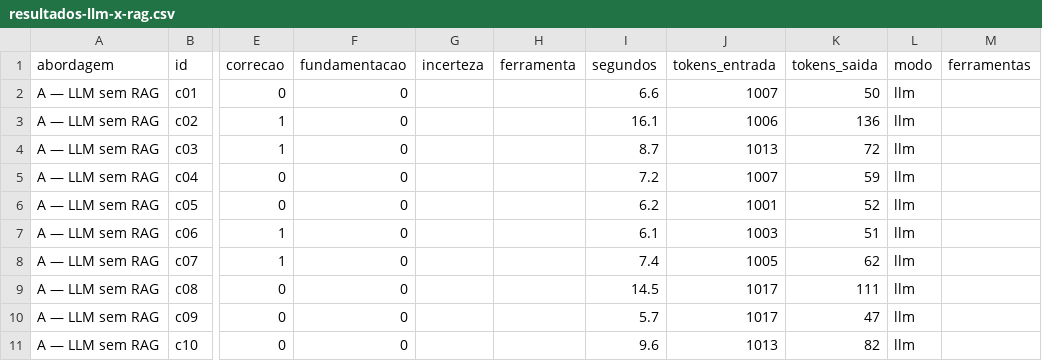
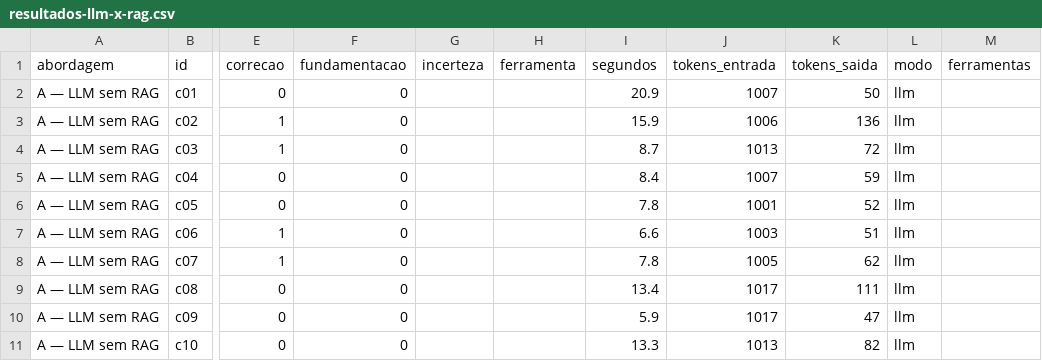
Before and after one commit to challenge2-qualidade-vida/challenge2-qualidade-de-vida, a CSV file: docs/semana-3/resultados-llm-x-rag.csv, drawn as a sheet; only a part is shown, gaps mark what is left out; the diff covers the shown part only; the diff names each change by its address in the sheet, - before the commit and + after, or states it on an @@ line.

```diff
--- a/docs/semana-3/resultados-llm-x-rag.csv
+++ b/docs/semana-3/resultados-llm-x-rag.csv
-I2 (segundos): 6.6
+I2 (segundos): 20.9
-I3 (segundos): 16.1
+I3 (segundos): 15.9
-I5 (segundos): 7.2
+I5 (segundos): 8.4
-I6 (segundos): 6.2
+I6 (segundos): 7.8
-I7 (segundos): 6.1
+I7 (segundos): 6.6
-I8 (segundos): 7.4
+I8 (segundos): 7.8
-I9 (segundos): 14.5
+I9 (segundos): 13.4
-I10 (segundos): 5.7
+I10 (segundos): 5.9
-I11 (segundos): 9.6
+I11 (segundos): 13.3
```
Also changed, not shown: 123 edited cells elsewhere in this file, 3 other files.
